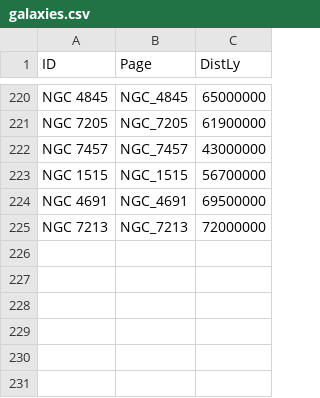
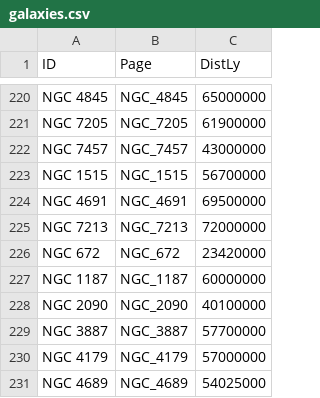
Before and after one commit to marx1980/NightGlass, a CSV file: data/wikipedia/galaxies.csv, drawn as a sheet; only a part is shown, gaps mark what is left out.

```diff
--- a/data/wikipedia/galaxies.csv
+++ b/data/wikipedia/galaxies.csv
@@ -225 +225,7 @@ NGC 4691,NGC_4691,69500000
 NGC 7213,NGC_7213,72000000
+NGC 672,NGC_672,23420000
+NGC 1187,NGC_1187,60000000
+NGC 2090,NGC_2090,40100000
+NGC 3887,NGC_3887,57700000
+NGC 4179,NGC_4179,57000000
+NGC 4689,NGC_4689,54025000
```
Also changed, not shown: 3 other files.
